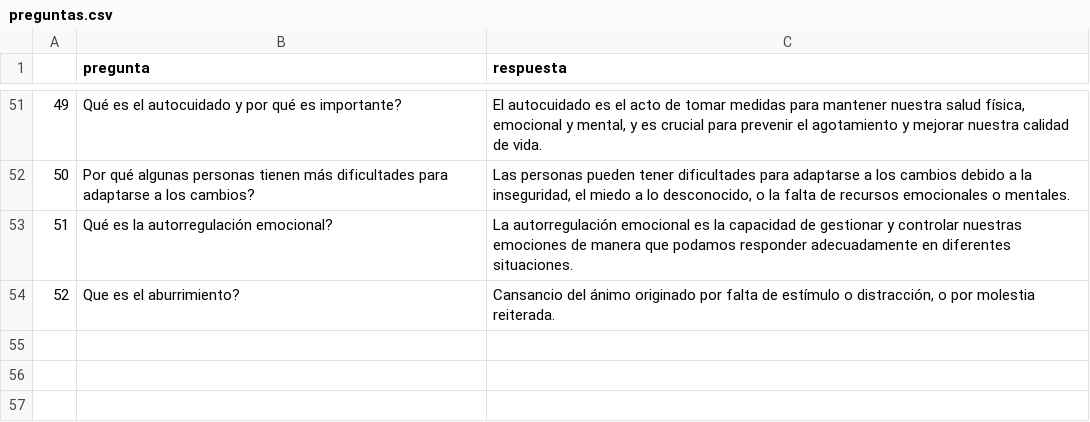
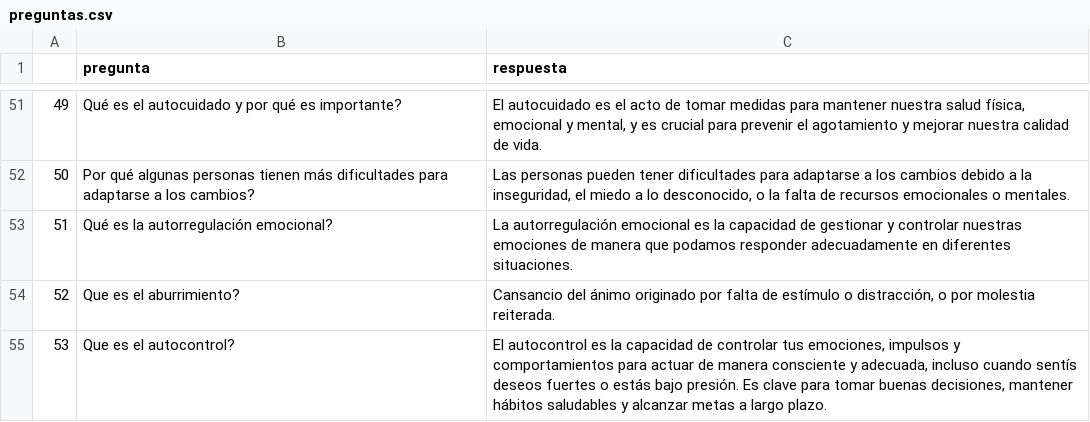
Before and after one commit to FrancoEvans/chatbot, a CSV file: data/preguntas.csv, drawn as a sheet; only a part is shown, gaps mark what is left out; the diff names each change by its address in the sheet, - before the commit and + after, or states it on an @@ line.

```diff
--- a/data/preguntas.csv
+++ b/data/preguntas.csv
+row 55: 53 | Que es el autocontrol? | El autocontrol es la capacidad de controlar tus emociones, impulsos y comportamientos para actuar de manera consciente y adecuada, incluso cuando sentís deseos fuertes o estás bajo presión. Es clave para tomar buenas decisiones, mantener hábitos saludables y alcanzar metas a largo plazo.
```
Also changed, not shown: data/preguntas_tokenizadas.csv, 5 other files.
